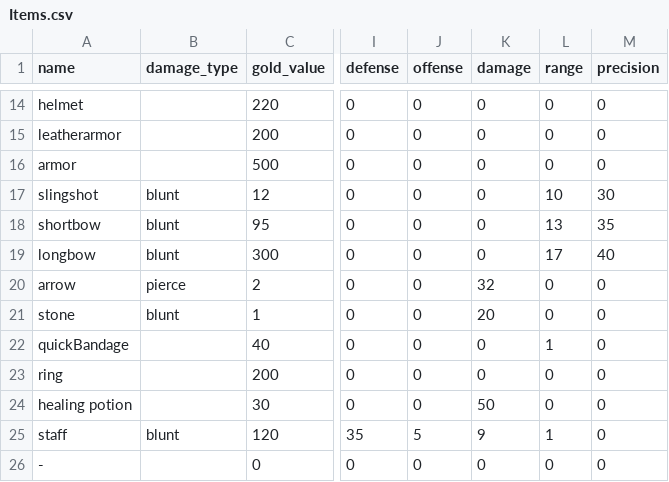
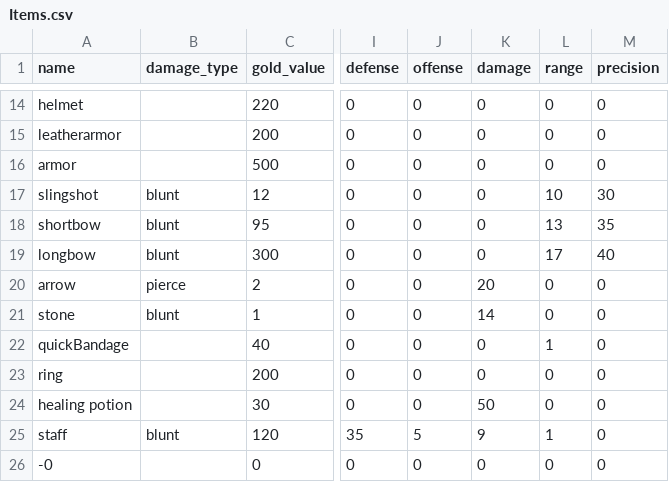
Before and after one commit to moeseven/BattleCrew, a CSV file: BattleCrew/resources/Items.csv, drawn as a sheet; only a part is shown, gaps mark what is left out; the diff names each change by its address in the sheet, - before the commit and + after, or states it on an @@ line.

```diff
--- a/BattleCrew/resources/Items.csv
+++ b/BattleCrew/resources/Items.csv
-K20 (damage): 32
+K20 (damage): 20
-K21 (damage): 20
+K21 (damage): 14
-A26 (name): -
+A26 (name): -0
```
Also changed, not shown: BattleCrew/resources/Names.csv, BattleCrew/resources/Units.csv, 7 other files.
